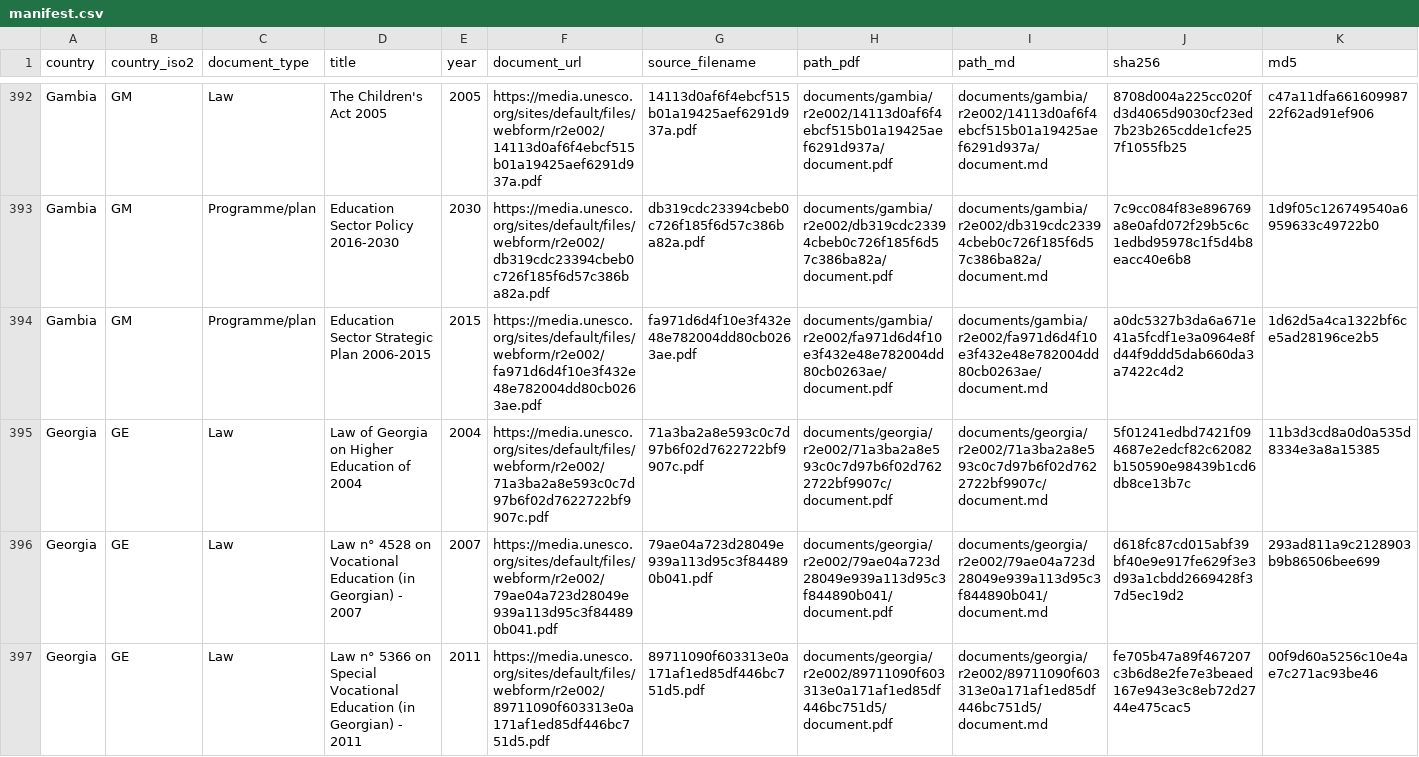
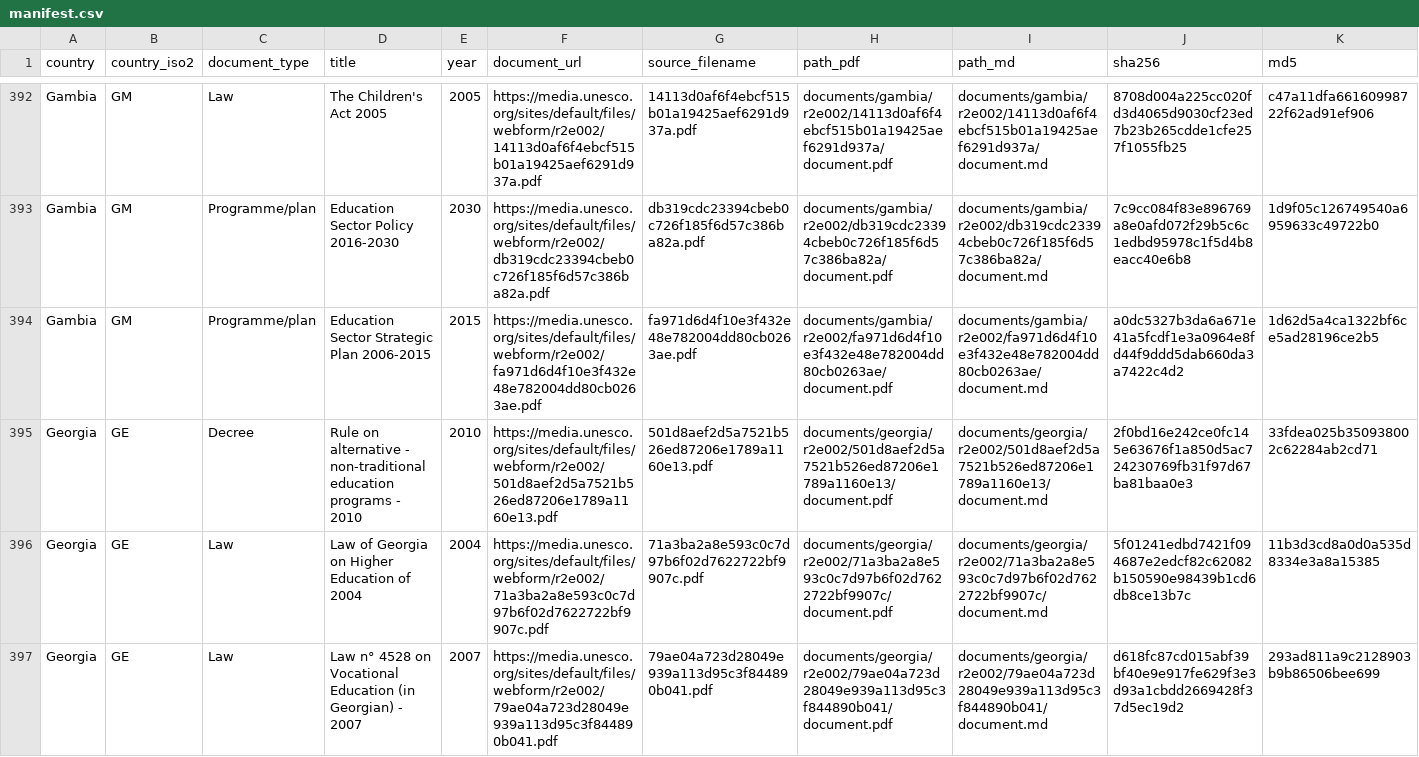
Before and after one commit to cjangrist/unesco-observatory-on-the-right-to-education, a CSV file: manifest.csv, drawn as a sheet; only a part is shown, gaps mark what is left out; the shorter side is filled out with more unchanged rows; rows hold the shown columns only; the diff names each change by its address in the sheet, - before the commit and + after, or states it on an @@ line.

Commit message:
add Georgia: Rule on alternative - non-traditional education programs
Source: https://media.unesco.org/sites/default/files/webform/r2e002/501d8aef2d5a7521b526ed87206e1789a1160e13.pdf
Type: Decree  Year: 2010  Pages: 5
PDF sha256: 2f0bd16e242ce0fc145e63676f1a850d5ac724230769fb31f97d67ba81baa0e3

Extracted with Docling, then heading structure corrected against the source pages by a model reading the attached PDF, one page window at a time. Page boundaries are delimited [[START OF PAGE n]] / [[END OF PAGE n]] so a passage can cite the page it came from. Every edit is recorded with its before text, after text and the page evidence cited for it.

Machine extraction repaired by a model. Not a certified transcript.

```diff
--- a/manifest.csv
+++ b/manifest.csv
+row 395: Georgia | GE | Decree | Rule on alternative - non-traditional education programs - 2010 | 2010 | https://media.unesco.org/sites/default/files/webform/r2e002/501d8aef2d5a7521b526ed87206e1789a1160e13.pdf | 501d8aef2d5a7521b526ed87206e1789a1160e13.pdf | documents/georgia/r2e002/501d8aef2d5a7521b526ed87206e1789a1160e13/document.pdf | documents/georgia/r2e002/501d8aef2d5a7521b526ed87206e1789a1160e13/document.md | 2f0bd16e242ce0fc145e63676f1a850d5ac724230769fb31f97d67ba81baa0e3 | 33fdea025b350938002c62284ab2cd71
```
Also changed, not shown: 2 other files.
